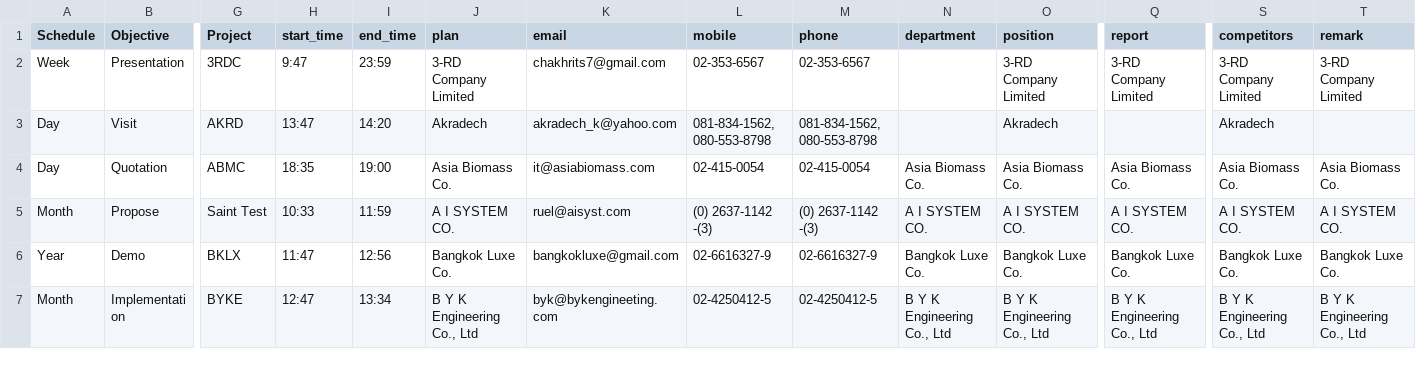
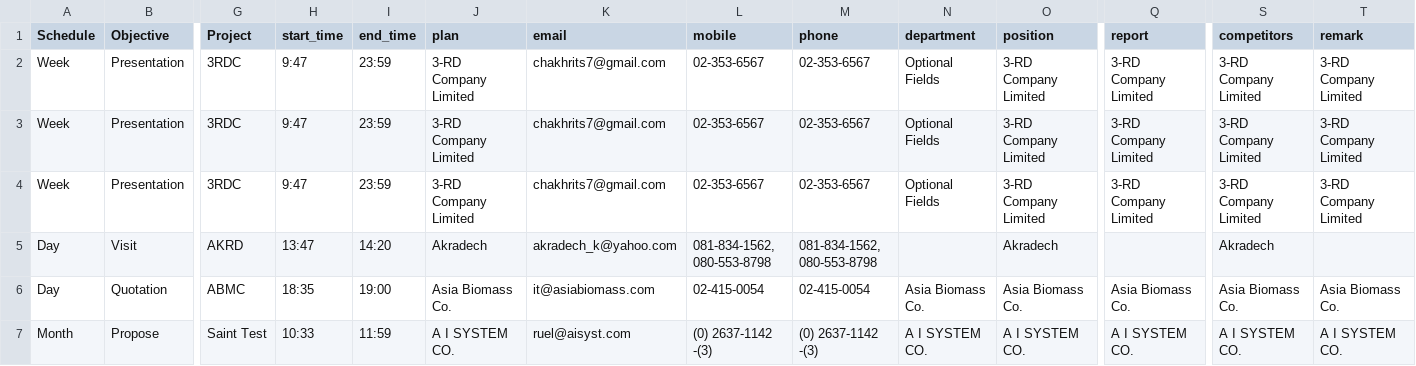
Before and after one commit to weh2017/robotScripts, a CSV file: AISCRM/resources/sales_visit2.csv, drawn as a sheet; only a part is shown, gaps mark what is left out; the shorter side is filled out with more unchanged rows; rows hold the shown columns only; the diff names each change by its address in the sheet, - before the commit and + after, or states it on an @@ line.

```diff
--- a/AISCRM/resources/sales_visit2.csv
+++ b/AISCRM/resources/sales_visit2.csv
-N2 (department): (empty)
+N2 (department): Optional Fields
+row 3: Week | Presentation | 3RDC | 9:47 | 23:59 | 3-RD Company Limited | chakhrits7@gmail.com | 02-353-6567 | 02-353-6567 | Optional Fields | 3-RD Company Limited | 3-RD Company Limited | 3-RD Company Limited | 3-RD Company Limited
+row 4: Week | Presentation | 3RDC | 9:47 | 23:59 | 3-RD Company Limited | chakhrits7@gmail.com | 02-353-6567 | 02-353-6567 | Optional Fields | 3-RD Company Limited | 3-RD Company Limited | 3-RD Company Limited | 3-RD Company Limited
```
Also changed, not shown: 23 other files.
